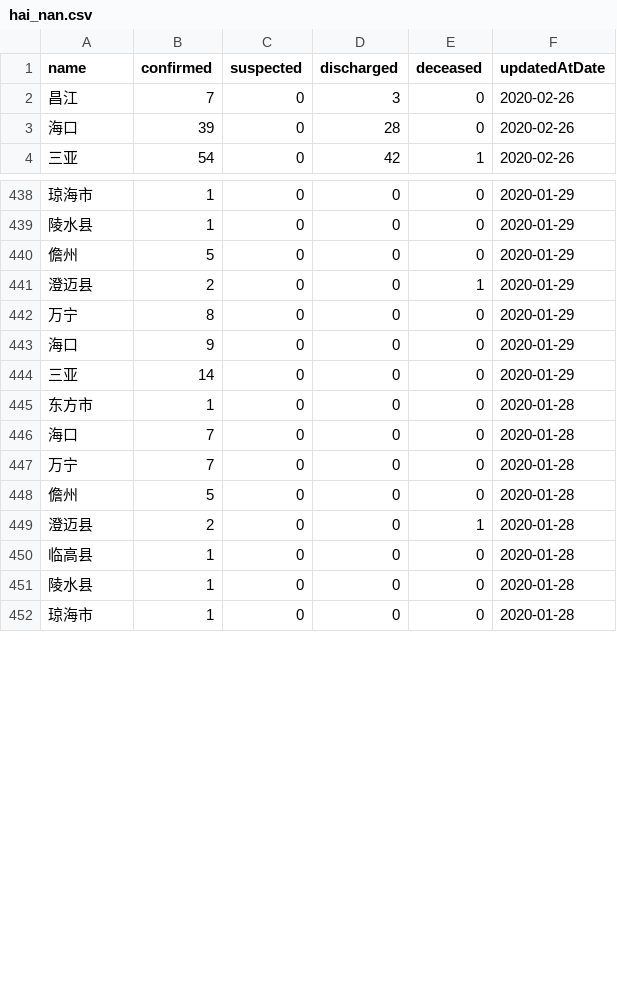
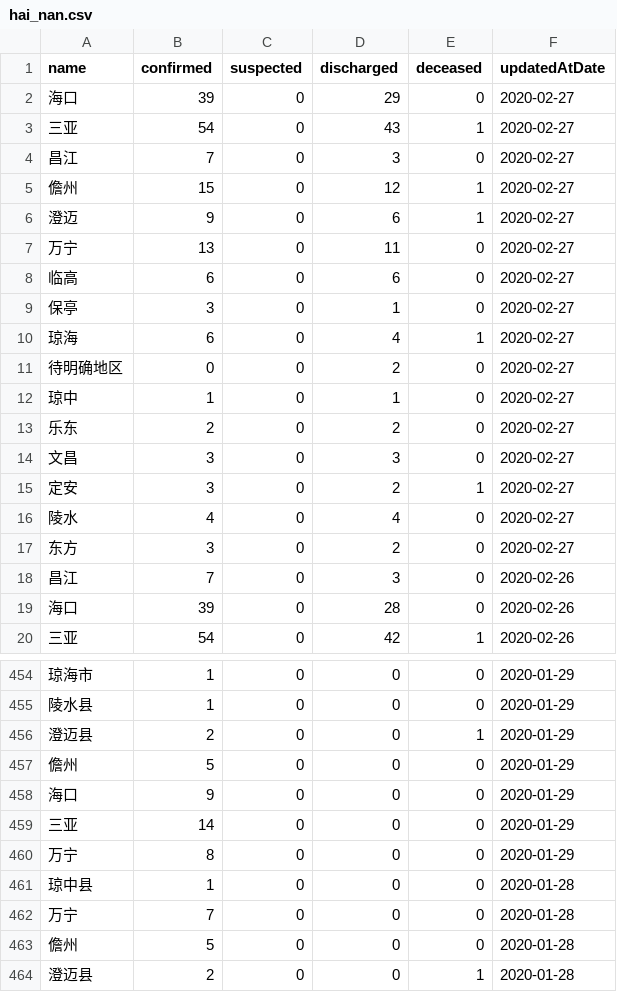
Before and after one commit to fantasticfears-stage/ncov-zh, a CSV file: public/data/provinces/hai_nan.csv, drawn as a sheet; only a part is shown, gaps mark what is left out; the shorter side is filled out with more unchanged rows; the diff covers the shown part only.

```diff
--- a/public/data/provinces/hai_nan.csv
+++ b/public/data/provinces/hai_nan.csv
@@ -1,2 +1,18 @@
 name,confirmed,suspected,discharged,deceased,updatedAtDate
+海口,39,0,29,0,2020-02-27
+三亚,54,0,43,1,2020-02-27
+昌江,7,0,3,0,2020-02-27
+儋州,15,0,12,1,2020-02-27
+澄迈,9,0,6,1,2020-02-27
+万宁,13,0,11,0,2020-02-27
+临高,6,0,6,0,2020-02-27
+保亭,3,0,1,0,2020-02-27
+琼海,6,0,4,1,2020-02-27
+待明确地区,0,0,2,0,2020-02-27
+琼中,1,0,1,0,2020-02-27
+乐东,2,0,2,0,2020-02-27
+文昌,3,0,3,0,2020-02-27
+定安,3,0,2,1,2020-02-27
+陵水,4,0,4,0,2020-02-27
+东方,3,0,2,0,2020-02-27
 昌江,7,0,3,0,2020-02-26
@@ -439,9 +455,8 @@ name,confirmed,suspected,discharged,deceased,updatedAtDate
 陵水县,1,0,0,0,2020-01-29
+澄迈县,2,0,0,1,2020-01-29
 儋州,5,0,0,0,2020-01-29
-澄迈县,2,0,0,1,2020-01-29
-万宁,8,0,0,0,2020-01-29
 海口,9,0,0,0,2020-01-29
 三亚,14,0,0,0,2020-01-29
-东方市,1,0,0,0,2020-01-28
-海口,7,0,0,0,2020-01-28
+万宁,8,0,0,0,2020-01-29
+琼中县,1,0,0,0,2020-01-28
 万宁,7,0,0,0,2020-01-28
```
Also changed, not shown: 67 moved rows elsewhere in this file, public/data/provinces/nei_meng_gu.csv, public/data/provinces/shan_xi_1.csv, 27 other files.
